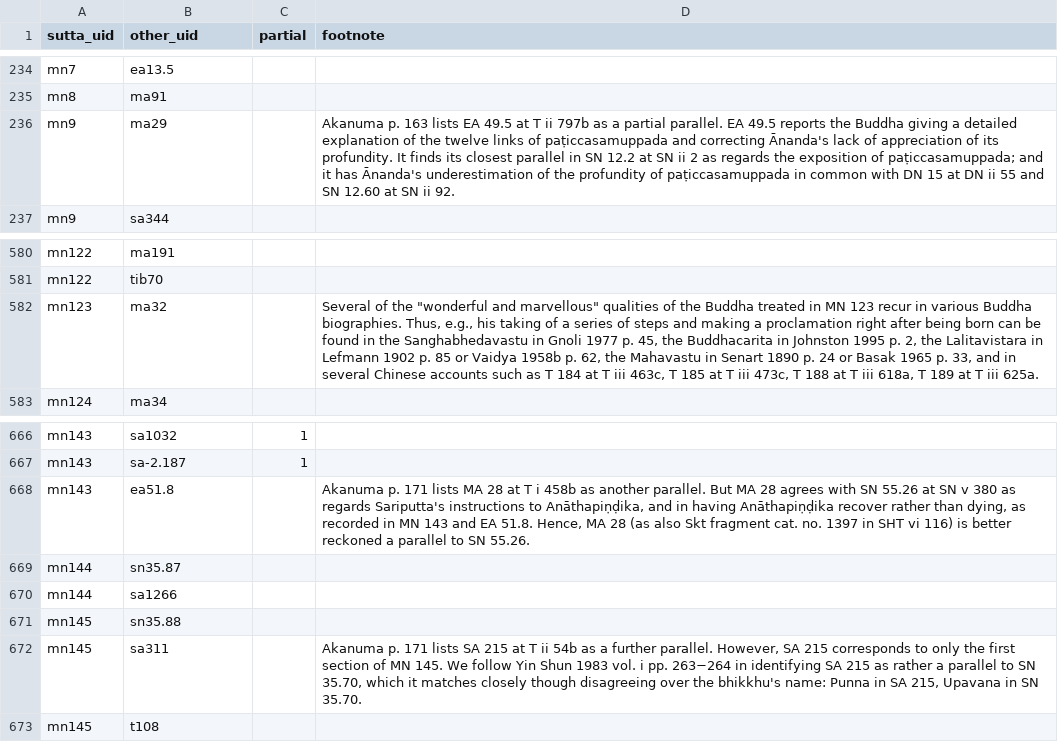
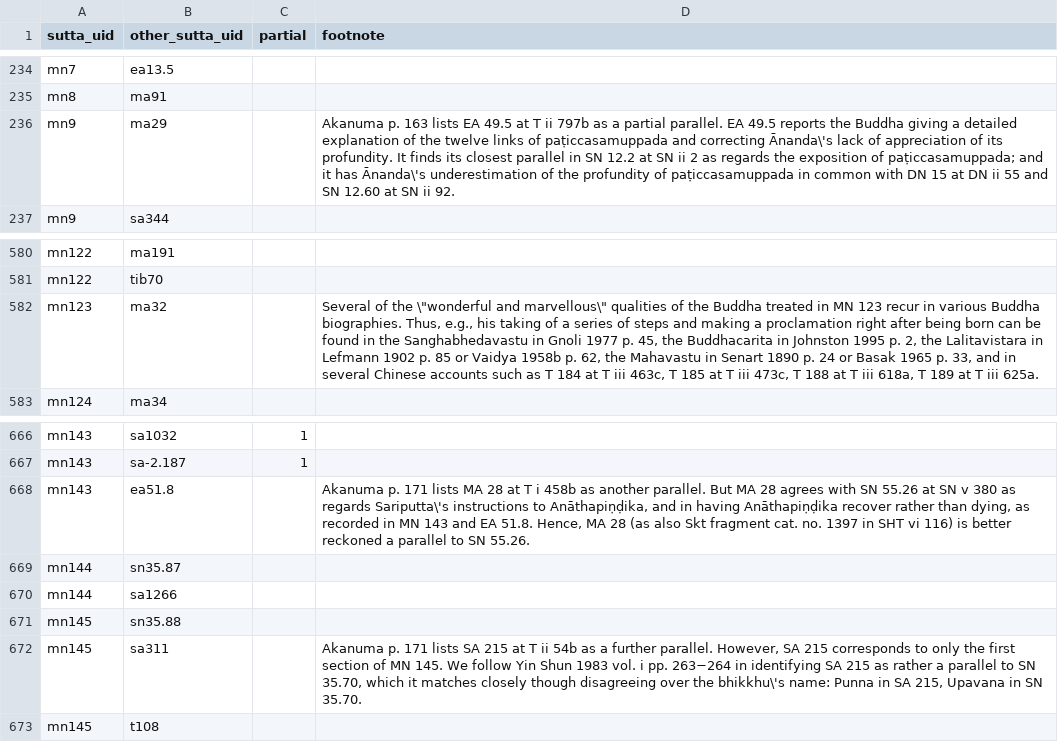
Before and after one commit to suttacentral/legacy-suttacentral, a CSV file: data/correspondence.csv, drawn as a sheet; only a part is shown, gaps mark what is left out; the diff names each change by its address in the sheet, - before the commit and + after, or states it on an @@ line.

```diff
--- a/data/correspondence.csv
+++ b/data/correspondence.csv
-B1: other_uid
+B1: other_sutta_uid
-D236 (footnote): …and correcting Ānanda's lack of appreciation of its profundity. It finds its closest parallel in SN 12.2 at SN ii 2 as regards the exposition of paṭiccasamuppada; and it has Ānanda's underestimation of…
+D236 (footnote): …and correcting Ānanda\'s lack of appreciation of its profundity. It finds its closest parallel in SN 12.2 at SN ii 2 as regards the exposition of paṭiccasamuppada; and it has Ānanda\'s underestimation of…
-D582 (footnote): …of the "wonderful and marvellous" qualities of…
+D582 (footnote): …of the \"wonderful and marvellous\" qualities of…
-D668 (footnote): …as regards Sariputta's instructions to…
+D668 (footnote): …as regards Sariputta\'s instructions to…
-D672 (footnote): …over the bhikkhu's name: Punna…
+D672 (footnote): …over the bhikkhu\'s name: Punna…
```
Also changed, not shown: data/language.csv, data/subdivision.csv, 4 other files.
